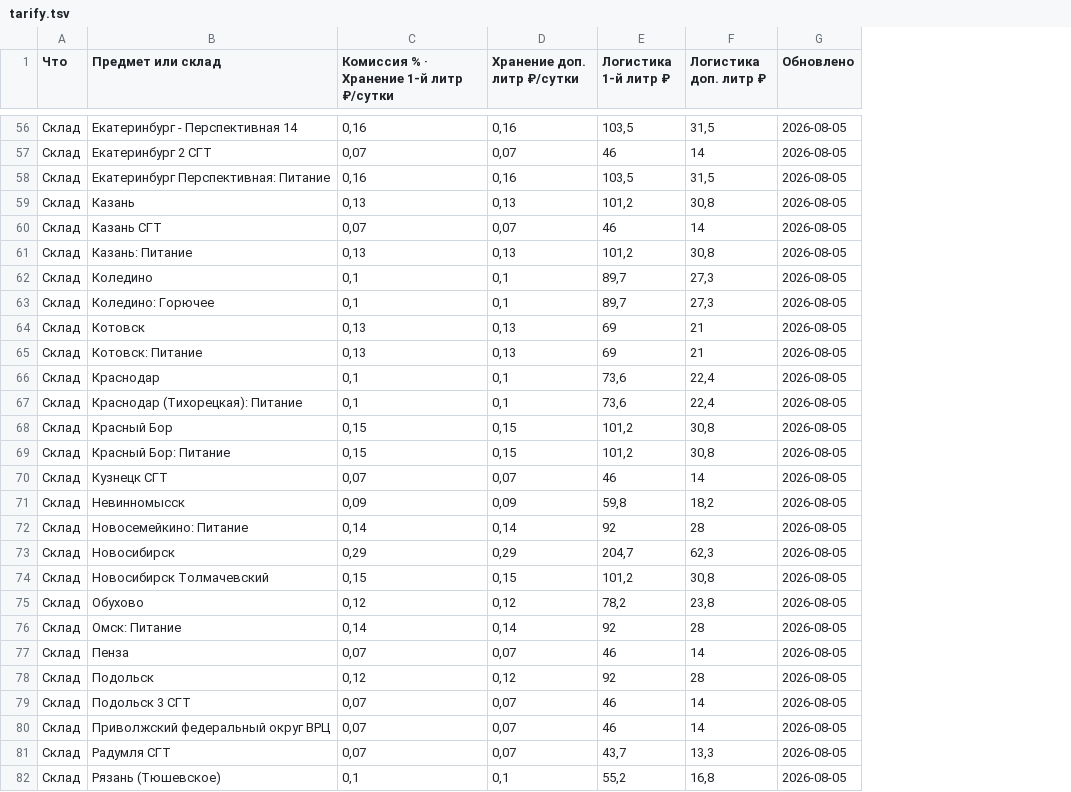
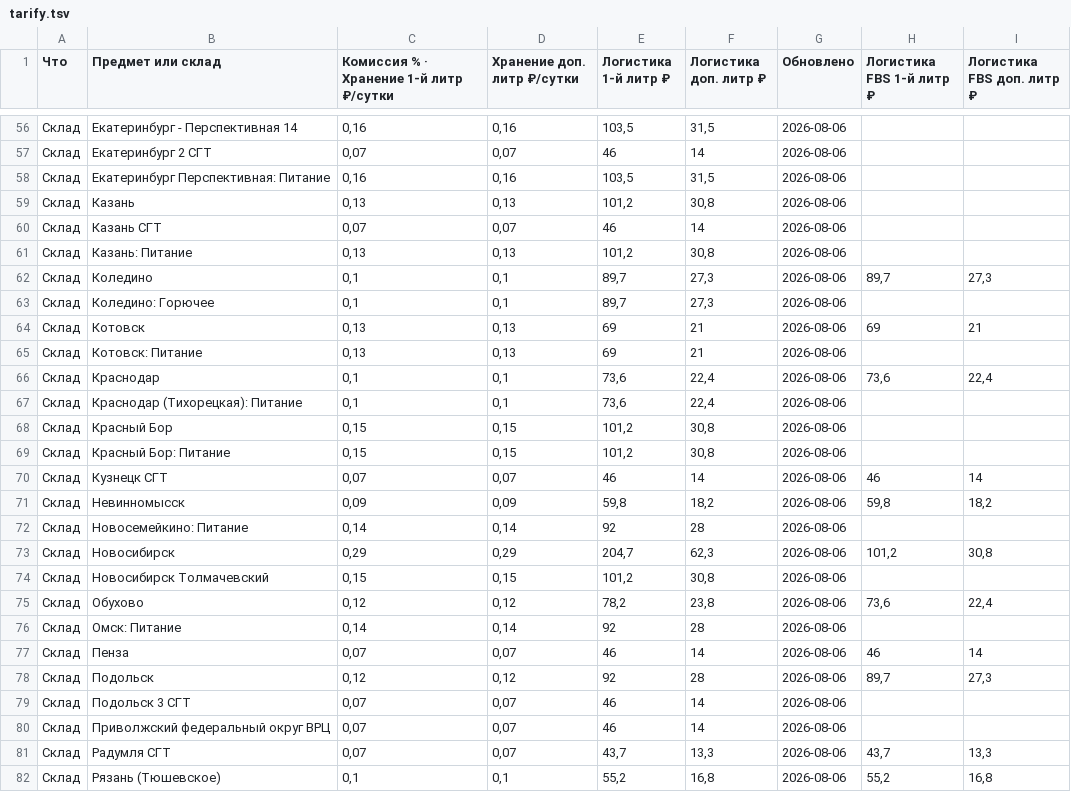
Before and after one commit to Ulban88/wb-tarify, a TSV file: tarify.tsv, drawn as a sheet; only a part is shown, gaps mark what is left out; the diff covers the shown part only; the diff names each change by its address in the sheet, - before the commit and + after, or states it on an @@ line.

```diff
--- a/tarify.tsv
+++ b/tarify.tsv
+column H (Логистика FBS 1-й литр ₽), rows 62-82: 89,7 |  | 69 |  | 73,6 |  |  |  | 46 | 59,8 |  | 101,2 |  | 73,6 |  | 46 | 89,7 |  |  | 43,7 | 55,2
+column I (Логистика FBS доп. литр ₽), rows 62-82: 27,3 |  | 21 |  | 22,4 |  |  |  | 14 | 18,2 |  | 30,8 |  | 22,4 |  | 14 | 27,3 |  |  | 13,3 | 16,8
-G56:G82 (Обновлено): 2026-08-05
+G56:G82 (Обновлено): 2026-08-06
```
Also changed, not shown: 89 edited cells elsewhere in this file, 1 other file.
